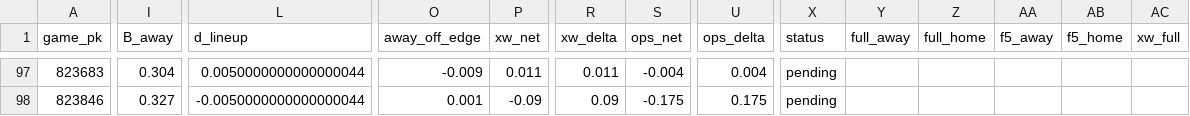
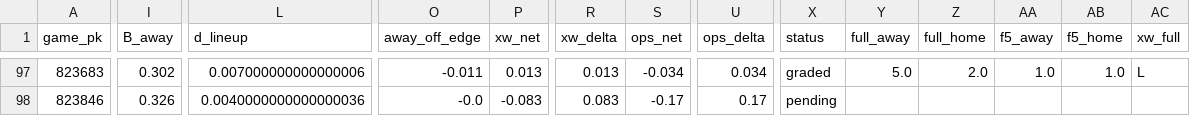
Before and after one commit to Dave356w/sports-display-renderer, a CSV file: data/mlb_lean_ledger.csv, drawn as a sheet; only a part is shown, gaps mark what is left out; the diff covers the shown part only; the diff names each change by its address in the sheet, - before the commit and + after, or states it on an @@ line.

```diff
--- a/data/mlb_lean_ledger.csv
+++ b/data/mlb_lean_ledger.csv
-I97 (B_away): 0.304
+I97 (B_away): 0.302
-L97 (d_lineup): 0.0050000000000000044
+L97 (d_lineup): 0.007000000000000006
-O97 (away_off_edge): -0.009
+O97 (away_off_edge): -0.011
-P97 (xw_net): 0.011
+P97 (xw_net): 0.013
-R97 (xw_delta): 0.011
+R97 (xw_delta): 0.013
-S97 (ops_net): -0.004
+S97 (ops_net): -0.034
-U97 (ops_delta): 0.004
+U97 (ops_delta): 0.034
-X97 (status): pending
+X97 (status): graded
-Y97 (full_away): (empty)
+Y97 (full_away): 5.0
-Z97 (full_home): (empty)
+Z97 (full_home): 2.0
-AA97 (f5_away): (empty)
+AA97 (f5_away): 1.0
-AB97 (f5_home): (empty)
+AB97 (f5_home): 1.0
-AC97 (xw_full): (empty)
+AC97 (xw_full): L
-I98 (B_away): 0.327
+I98 (B_away): 0.326
-L98 (d_lineup): -0.0050000000000000044
+L98 (d_lineup): 0.0040000000000000036
-O98 (away_off_edge): 0.001
+O98 (away_off_edge): -0.0
-P98 (xw_net): -0.09
+P98 (xw_net): -0.083
-R98 (xw_delta): 0.09
+R98 (xw_delta): 0.083
-S98 (ops_net): -0.175
+S98 (ops_net): -0.17
-U98 (ops_delta): 0.175
+U98 (ops_delta): 0.17
```
Also changed, not shown: 1 added row and 147 edited cells elsewhere in this file, data/leans_2026-07-09_pl.csv, data/leans_2026-07-09_xw.csv, 1 other file.
